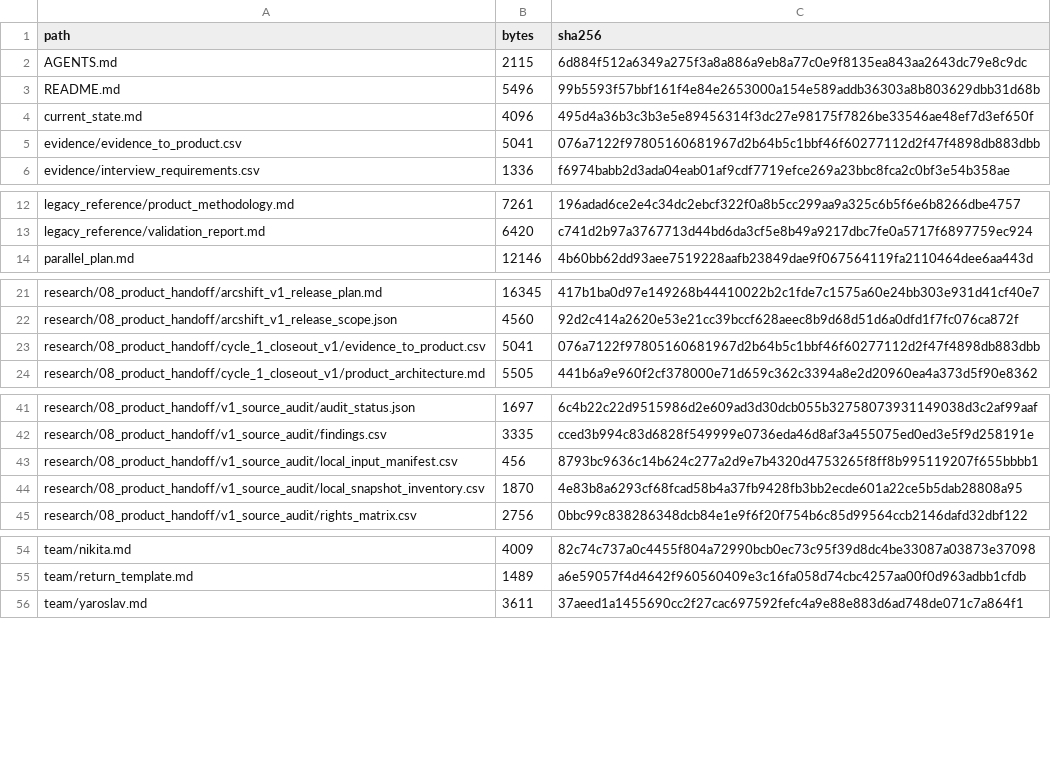
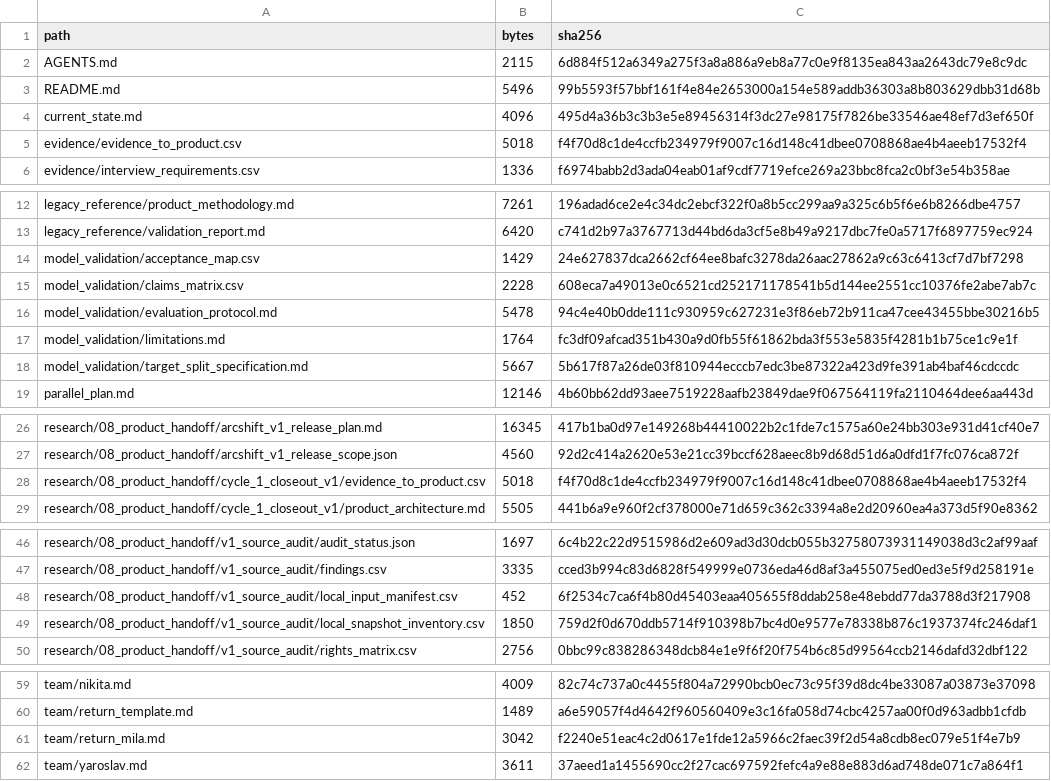
Before and after one commit to memily0/fintech-risk-service, a CSV file: product_build/arcshift_v1/PACKAGE_CONTENTS.csv, drawn as a sheet; only a part is shown, gaps mark what is left out.

```diff
--- a/product_build/arcshift_v1/PACKAGE_CONTENTS.csv
+++ b/product_build/arcshift_v1/PACKAGE_CONTENTS.csv
@@ -4,3 +4,3 @@ README.md,5496,99b5593f57bbf161f4e84e2653000a154e589addb36303a8b803629dbb31d68b
 current_state.md,4096,495d4a36b3c3b3e5e89456314f3dc27e98175f7826be33546ae48ef7d3ef650f
-evidence/evidence_to_product.csv,5041,076a7122f97805160681967d2b64b5c1bbf46f60277112d2f47f4898db883dbb
+evidence/evidence_to_product.csv,5018,f4f70d8c1de4ccfb234979f9007c16d148c41dbee0708868ae4b4aeeb17532f4
 evidence/interview_requirements.csv,1336,f6974babb2d3ada04eab01af9cdf7719efce269a23bbc8fca2c0bf3e54b358ae
@@ -13,2 +13,7 @@ legacy_reference/product_methodology.md,7261,196adad6ce2e4c34dc2ebcf322f0a8b5cc2
 legacy_reference/validation_report.md,6420,c741d2b97a3767713d44bd6da3cf5e8b49a9217dbc7fe0a5717f6897759ec924
+model_validation/acceptance_map.csv,1429,24e627837dca2662cf64ee8bafc3278da26aac27862a9c63c6413cf7d7bf7298
+model_validation/claims_matrix.csv,2228,608eca7a49013e0c6521cd252171178541b5d144ee2551cc10376fe2abe7ab7c
+model_validation/evaluation_protocol.md,5478,94c4e40b0dde111c930959c627231e3f86eb72b911ca47cee43455bbe30216b5
+model_validation/limitations.md,1764,fc3df09afcad351b430a9d0fb55f61862bda3f553e5835f4281b1b75ce1c9e1f
+model_validation/target_split_specification.md,5667,5b617f87a26de03f810944ecccb7edc3be87322a423d9fe391ab4baf46cdccdc
 parallel_plan.md,12146,4b60bb62dd93aee7519228aafb23849dae9f067564119fa2110464dee6aa443d
@@ -22,3 +27,3 @@ research/08_product_handoff/arcshift_v1_release_plan.md,16345,417b1ba0d97e149268
 research/08_product_handoff/arcshift_v1_release_scope.json,4560,92d2c414a2620e53e21cc39bccf628aeec8b9d68d51d6a0dfd1f7fc076ca872f
-research/08_product_handoff/cycle_1_closeout_v1/evidence_to_product.csv,5041,076a7122f97805160681967d2b64b5c1bbf46f60277112d2f47f4898db883dbb
+research/08_product_handoff/cycle_1_closeout_v1/evidence_to_product.csv,5018,f4f70d8c1de4ccfb234979f9007c16d148c41dbee0708868ae4b4aeeb17532f4
 research/08_product_handoff/cycle_1_closeout_v1/product_architecture.md,5505,441b6a9e960f2cf378000e71d659c362c3394a8e2d20960ea4a373d5f90e8362
@@ -42,4 +47,4 @@ research/08_product_handoff/v1_source_audit/audit_status.json,1697,6c4b22c22d951
 research/08_product_handoff/v1_source_audit/findings.csv,3335,cced3b994c83d6828f549999e0736eda46d8af3a455075ed0ed3e5f9d258191e
-research/08_product_handoff/v1_source_audit/local_input_manifest.csv,456,8793bc9636c14b624c277a2d9e7b4320d4753265f8ff8b995119207f655bbbb1
-research/08_product_handoff/v1_source_audit/local_snapshot_inventory.csv,1870,4e83b8a6293cf68fcad58b4a37fb9428fb3bb2ecde601a22ce5b5dab28808a95
+research/08_product_handoff/v1_source_audit/local_input_manifest.csv,452,6f2534c7ca6f4b80d45403eaa405655f8ddab258e48ebdd77da3788d3f217908
+research/08_product_handoff/v1_source_audit/local_snapshot_inventory.csv,1850,759d2f0d670ddb5714f910398b7bc4d0e9577e78338b876c1937374fc246daf1
 research/08_product_handoff/v1_source_audit/rights_matrix.csv,2756,0bbc99c838286348dcb84e1e9f6f20f754b6c85d99564ccb2146dafd32dbf122
@@ -55,2 +60,3 @@ team/nikita.md,4009,82c74c737a0c4455f804a72990bcb0ec73c95f39d8dc4be33087a03873e3
 team/return_template.md,1489,a6e59057f4d4642f960560409e3c16fa058d74cbc4257aa00f0d963adbb1cfdb
+team/return_mila.md,3042,f2240e51eac4c2d0617e1fde12a5966c2faec39f2d54a8cdb8ec079e51f4e7b9
 team/yaroslav.md,3611,37aeed1a1455690cc2f27cac697592fefc4a9e88e883d6ad748de071c7a864f1
```
Also changed, not shown: 10 other files.
